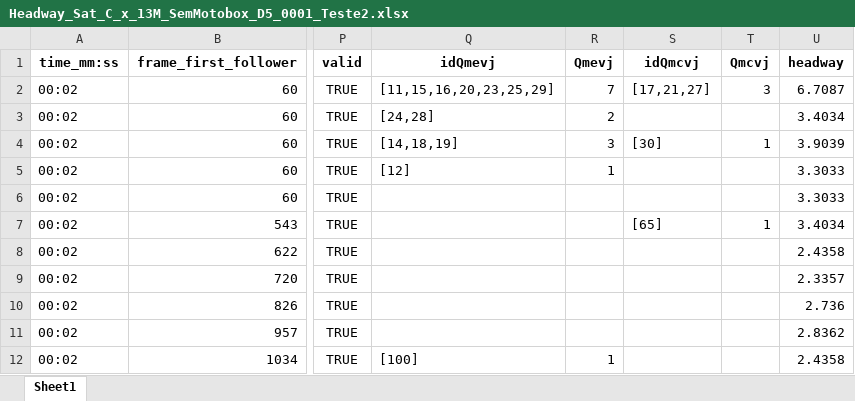
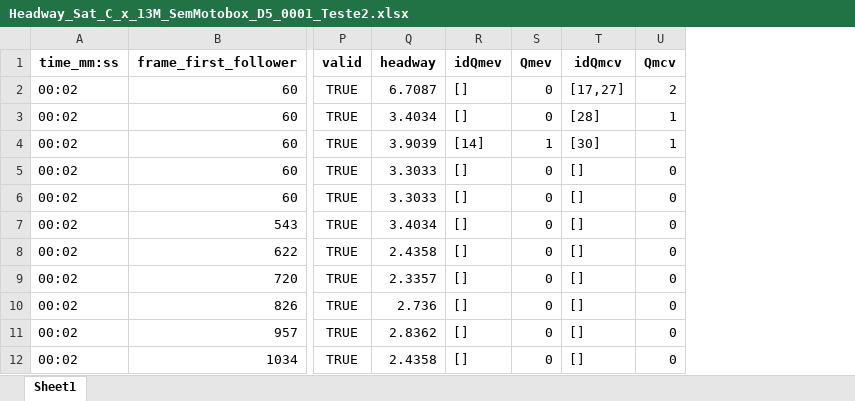
Before and after one commit to thiagopassos2001/traj-analysis, an Excel workbook: Headway_Sat_C_x_13M_SemMotobox_D5_0001_Teste2.xlsx, sheet Sheet1, drawn as a sheet; only a part is shown, gaps mark what is left out; values as stored, in another font and other column widths than the file's, no borders; removed rows and columns are numbered as before the commit, all else as after; the diff names each change by its address in the sheet, - before the commit and + after, or states it on an @@ line.

```diff
--- a/Headway_Sat_C_x_13M_SemMotobox_D5_0001_Teste2.xlsx (sheet Sheet1)
+++ b/Headway_Sat_C_x_13M_SemMotobox_D5_0001_Teste2.xlsx (sheet Sheet1)
-column Q (idQmevj), rows 2-12: [11,15,16,20,23,25,29] | [24,28] | [14,18,19] | [12] |  |  |  |  |  |  | [100]
-column R (Qmevj), rows 2-12: 7 | 2 | 3 | 1 |  |  |  |  |  |  | 1
-column S (idQmcvj), rows 2-7: [17,21,27] |  | [30] |  |  | [65]
-column T (Qmcvj), rows 2-7: 3 |  | 1 |  |  | 1
+column R (idQmev), rows 2-12: [] | [] | [14] | [] | [] | [] | [] | [] | [] | [] | []
+column S (Qmev), rows 2-12: 0 | 0 | 1 | 0 | 0 | 0 | 0 | 0 | 0 | 0 | 0
+column T (idQmcv), rows 2-12: [17,27] | [28] | [30] | [] | [] | [] | [] | [] | [] | [] | []
+column U (Qmcv), rows 2-12: 2 | 1 | 1 | 0 | 0 | 0 | 0 | 0 | 0 | 0 | 0
```
Also changed, not shown: 2 other files.
